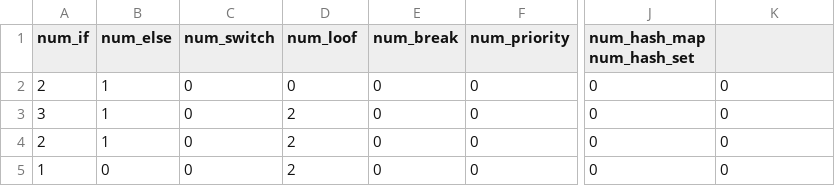
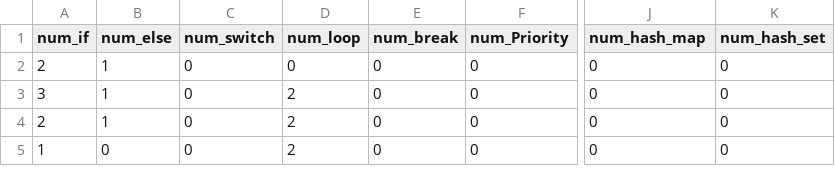
Before and after one commit to allesbraun/RTCC, a CSV file: databases/augustives_dataset.csv, drawn as a sheet; only a part is shown, gaps mark what is left out; the diff names each change by its address in the sheet, - before the commit and + after, or states it on an @@ line.

Commit message:
new merged dataset

```diff
--- a/databases/augustives_dataset.csv
+++ b/databases/augustives_dataset.csv
-D1: num_loof
+D1: num_loop
-F1: num_priority
+F1: num_Priority
-J1: num_hash_map num_hash_set
+J1: num_hash_map
-K1: (empty)
+K1: num_hash_set
```
Also changed, not shown: databases/crawled_database.csv, databases/paper_database.csv, 7 other files.
